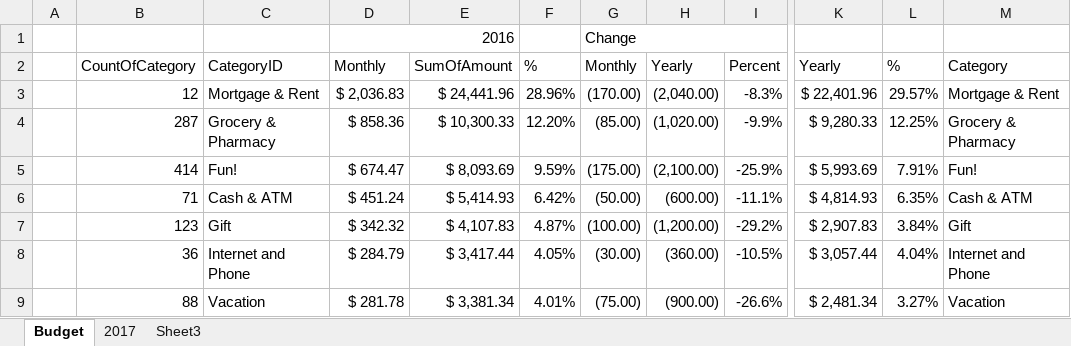
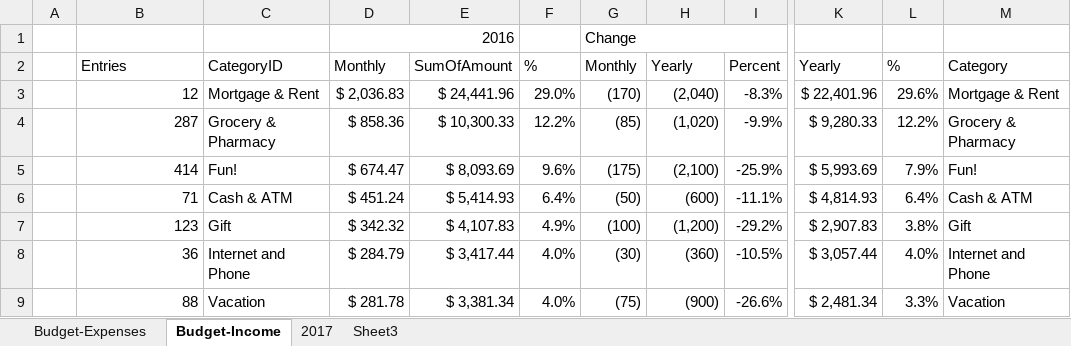
Before and after one commit to bowersad/writings, an Excel workbook: data/Budge.xlsx, sheet Budget-Income, drawn as a sheet; only a part is shown, gaps mark what is left out; values as stored, in another font and other column widths than the file's, no cell formats; charts and pictures not drawn; the diff covers the shown part only; the diff names each change by its address in the sheet, - before the commit and + after, or states it on an @@ line.

Commit message:
new budge 2017

```diff
--- a/data/Budge.xlsx (sheet Budget-Income)
+++ b/data/Budge.xlsx (sheet Budget-Income)
-sheet tab: Budget
+sheet tab: Budget-Income
+sheet tab: Budget-Expenses
-B2: CountOfCategory
+B2: Entries
-F3: 28.96%
+F3: 29.0%
-G3: (170.00)
+G3: (170)
-H3: (2,040.00)
+H3: (2,040)
-L3: 29.57%
+L3: 29.6%
-F4: 12.20%
+F4: 12.2%
-G4: (85.00)
+G4: (85)
-H4: (1,020.00)
+H4: (1,020)
-L4: 12.25%
+L4: 12.2%
-F5: 9.59%
+F5: 9.6%
-G5: (175.00)
+G5: (175)
-H5: (2,100.00)
+H5: (2,100)
-L5: 7.91%
+L5: 7.9%
-F6: 6.42%
+F6: 6.4%
-G6: (50.00)
+G6: (50)
-H6: (600.00)
+H6: (600)
-L6: 6.35%
+L6: 6.4%
-F7: 4.87%
+F7: 4.9%
-G7: (100.00)
+G7: (100)
-H7: (1,200.00)
+H7: (1,200)
-L7: 3.84%
+L7: 3.8%
-F8: 4.05%
+F8: 4.0%
-G8: (30.00)
+G8: (30)
-H8: (360.00)
+H8: (360)
-L8: 4.04%
+L8: 4.0%
-F9: 4.01%
+F9: 4.0%
-G9: (75.00)
+G9: (75)
-H9: (900.00)
+H9: (900)
-L9: 3.27%
+L9: 3.3%
```
Also changed, not shown: 1 removed row and 56 edited cells elsewhere in this sheet, sheet 2017, sheet Sheet3, cell formats, formulas that keep their value, charts or pictures.
